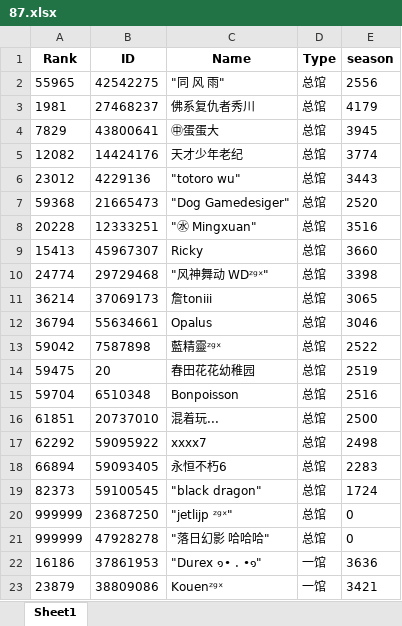
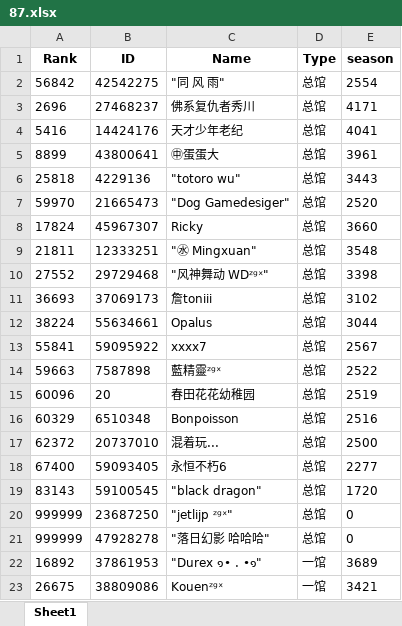
Before and after one commit to CTWYouYu/ZGX_Public, an Excel workbook: Season_Trophies/87.xlsx, sheet Sheet1, drawn as a sheet; only a part is shown; values as stored, in another font and other column widths than the file's, no borders; removed rows and columns are numbered as before the commit, all else as after; the diff covers the shown part only; the diff names each change by its address in the sheet, - before the commit and + after, or states it on an @@ line.

```diff
--- a/Season_Trophies/87.xlsx (sheet Sheet1)
+++ b/Season_Trophies/87.xlsx (sheet Sheet1)
-A2 (Rank): 55965
+A2 (Rank): 56842
-E2 (season): 2556
+E2 (season): 2554
-A3 (Rank): 1981
+A3 (Rank): 2696
-E3 (season): 4179
+E3 (season): 4171
-row 4: 7829 | 43800641 | ㊥蛋蛋大 | 总馆 | 3945
-A4 (Rank): 12082
+A4 (Rank): 5416
-E4 (season): 3774
+E4 (season): 4041
+row 5: 8899 | 43800641 | ㊥蛋蛋大 | 总馆 | 3961
-A6 (Rank): 23012
+A6 (Rank): 25818
-A7 (Rank): 59368
+A7 (Rank): 59970
-row 8: 20228 | 12333251 | "㊌ Mingxuan" | 总馆 | 3516
-A8 (Rank): 15413
+A8 (Rank): 17824
+row 9: 21811 | 12333251 | "㊌ Mingxuan" | 总馆 | 3548
-A10 (Rank): 24774
+A10 (Rank): 27552
-A11 (Rank): 36214
+A11 (Rank): 36693
-E11 (season): 3065
+E11 (season): 3102
-A12 (Rank): 36794
+A12 (Rank): 38224
-E12 (season): 3046
+E12 (season): 3044
+row 13: 55841 | 59095922 | xxxx7 | 总馆 | 2567
-A14 (Rank): 59042
+A14 (Rank): 59663
-A15 (Rank): 59475
+A15 (Rank): 60096
-A16 (Rank): 59704
+A16 (Rank): 60329
-A17 (Rank): 61851
+A17 (Rank): 62372
-row 17: 62292 | 59095922 | xxxx7 | 总馆 | 2498
-A18 (Rank): 66894
+A18 (Rank): 67400
-E18 (season): 2283
+E18 (season): 2277
-A19 (Rank): 82373
+A19 (Rank): 83143
-E19 (season): 1724
+E19 (season): 1720
-A22 (Rank): 16186
+A22 (Rank): 16892
-E22 (season): 3636
+E22 (season): 3689
-A23 (Rank): 23879
+A23 (Rank): 26675
```
Also changed, not shown: 18 added rows, 18 removed rows and 92 edited cells elsewhere in this sheet, Season_Attack/87.xlsx, Season_Trophies/81.xlsx, 5 other files.
